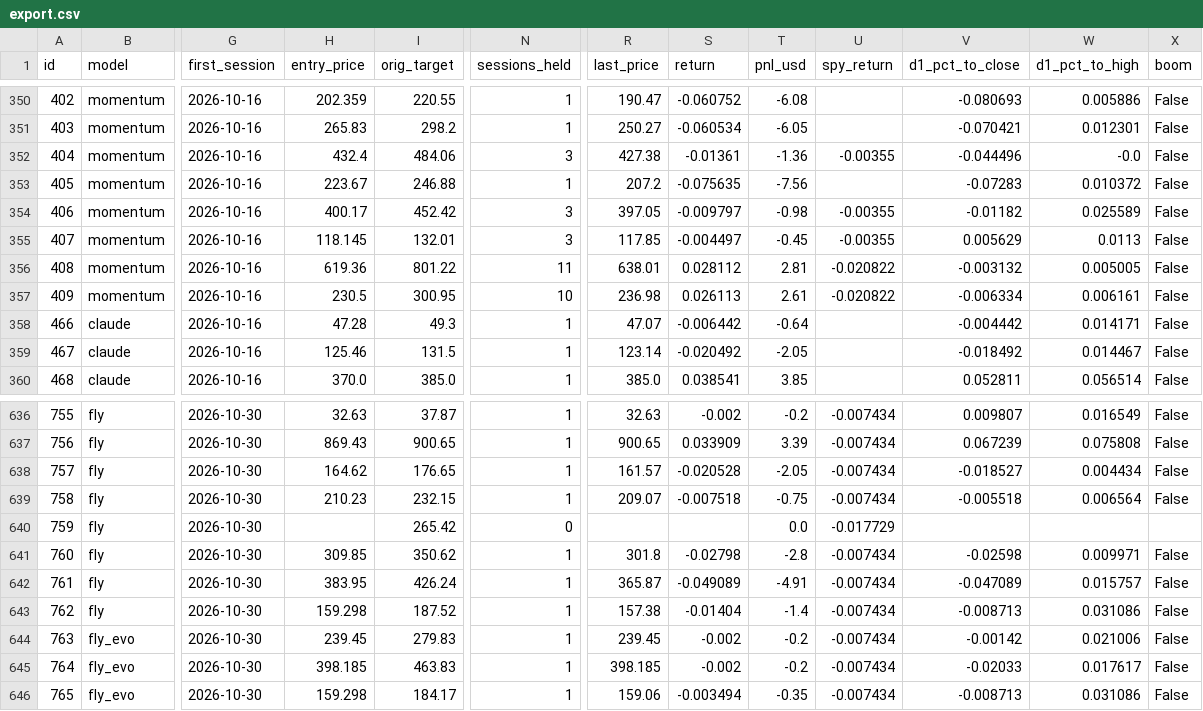
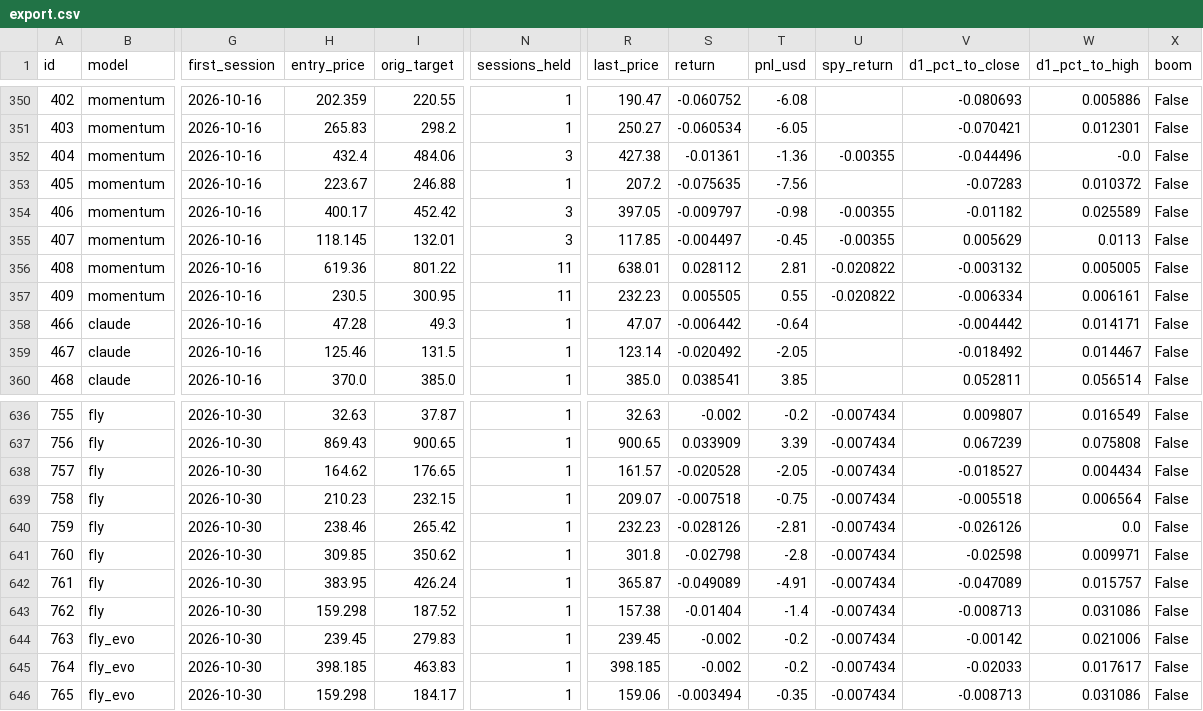
Before and after one commit to arinouri/ai-stock-picks-arena, a CSV file: site/data/export.csv, drawn as a sheet; only a part is shown, gaps mark what is left out; the diff names each change by its address in the sheet, - before the commit and + after, or states it on an @@ line.

```diff
--- a/site/data/export.csv
+++ b/site/data/export.csv
-N357 (sessions_held): 10
+N357 (sessions_held): 11
-R357 (last_price): 236.98
+R357 (last_price): 232.23
-S357 (return): 0.026113
+S357 (return): 0.005505
-T357 (pnl_usd): 2.61
+T357 (pnl_usd): 0.55
-H640 (entry_price): (empty)
+H640 (entry_price): 238.46
-N640 (sessions_held): 0
+N640 (sessions_held): 1
-R640 (last_price): (empty)
+R640 (last_price): 232.23
-S640 (return): (empty)
+S640 (return): -0.028126
-T640 (pnl_usd): 0.0
+T640 (pnl_usd): -2.81
-U640 (spy_return): -0.017729
+U640 (spy_return): -0.007434
-V640 (d1_pct_to_close): (empty)
+V640 (d1_pct_to_close): -0.026126
-W640 (d1_pct_to_high): (empty)
+W640 (d1_pct_to_high): 0.0
-X640 (boom): (empty)
+X640 (boom): False
```
Also changed, not shown: 10 other files.
